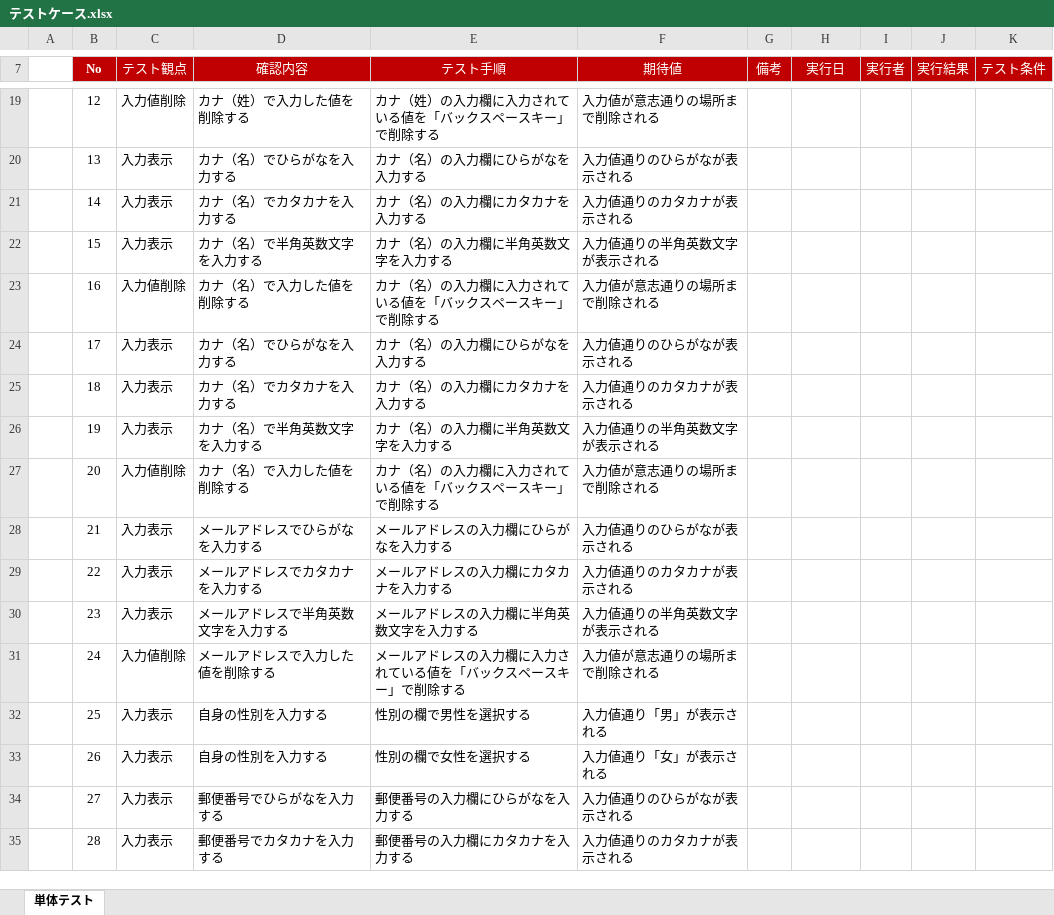
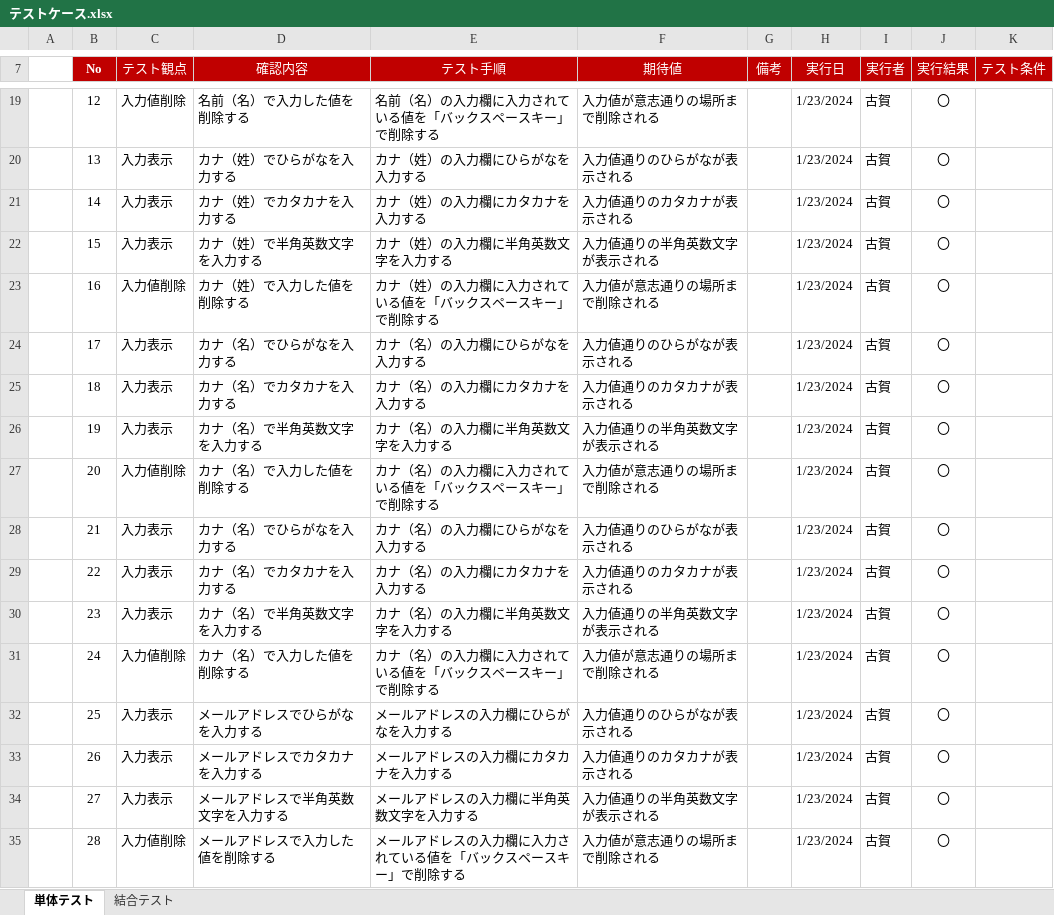
Before and after one commit to kogaryotaro/accountEntry, an Excel workbook: テストケース.xlsx, sheet 単体テスト, drawn as a sheet; only a part is shown, gaps mark what is left out; values as stored, in another font and other column widths than the file's, no borders; the diff covers the shown part only; the diff names each change by its address in the sheet, - before the commit and + after, or states it on an @@ line.

```diff
--- a/テストケース.xlsx (sheet 単体テスト)
+++ b/テストケース.xlsx (sheet 単体テスト)
+sheet tab: 結合テスト
-D19 (確認内容): カナ（姓）で入力した値を削除する
+D19 (確認内容): 名前（名）で入力した値を削除する
-E19 (テスト手順): カナ（姓）の入力欄に入力されている値を「バックスペースキー」で削除する
+E19 (テスト手順): 名前（名）の入力欄に入力されている値を「バックスペースキー」で削除する
-H19:H35 (実行日): (empty)
+H19:H35 (実行日): 1/23/2024
-I19:I35 (実行者): (empty)
+I19:I35 (実行者): 古賀
-J19:J35 (実行結果): (empty)
+J19:J35 (実行結果): 〇
-D20 (確認内容): カナ（名）でひらがなを入力する
+D20 (確認内容): カナ（姓）でひらがなを入力する
-E20 (テスト手順): カナ（名）の入力欄にひらがなを入力する
+E20 (テスト手順): カナ（姓）の入力欄にひらがなを入力する
-D21 (確認内容): カナ（名）でカタカナを入力する
+D21 (確認内容): カナ（姓）でカタカナを入力する
-E21 (テスト手順): カナ（名）の入力欄にカタカナを入力する
+E21 (テスト手順): カナ（姓）の入力欄にカタカナを入力する
-D22 (確認内容): カナ（名）で半角英数文字を入力する
+D22 (確認内容): カナ（姓）で半角英数文字を入力する
-E22 (テスト手順): カナ（名）の入力欄に半角英数文字を入力する
+E22 (テスト手順): カナ（姓）の入力欄に半角英数文字を入力する
-D23 (確認内容): カナ（名）で入力した値を削除する
+D23 (確認内容): カナ（姓）で入力した値を削除する
-E23 (テスト手順): カナ（名）の入力欄に入力されている値を「バックスペースキー」で削除する
+E23 (テスト手順): カナ（姓）の入力欄に入力されている値を「バックスペースキー」で削除する
-D28 (確認内容): メールアドレスでひらがなを入力する
+D28 (確認内容): カナ（名）でひらがなを入力する
-E28 (テスト手順): メールアドレスの入力欄にひらがなを入力する
+E28 (テスト手順): カナ（名）の入力欄にひらがなを入力する
-D29 (確認内容): メールアドレスでカタカナを入力する
+D29 (確認内容): カナ（名）でカタカナを入力する
-E29 (テスト手順): メールアドレスの入力欄にカタカナを入力する
+E29 (テスト手順): カナ（名）の入力欄にカタカナを入力する
-D30 (確認内容): メールアドレスで半角英数文字を入力する
+D30 (確認内容): カナ（名）で半角英数文字を入力する
-E30 (テスト手順): メールアドレスの入力欄に半角英数文字を入力する
+E30 (テスト手順): カナ（名）の入力欄に半角英数文字を入力する
-D31 (確認内容): メールアドレスで入力した値を削除する
+D31 (確認内容): カナ（名）で入力した値を削除する
-E31 (テスト手順): メールアドレスの入力欄に入力されている値を「バックスペースキー」で削除する
+E31 (テスト手順): カナ（名）の入力欄に入力されている値を「バックスペースキー」で削除する
-D32 (確認内容): 自身の性別を入力する
+D32 (確認内容): メールアドレスでひらがなを入力する
-E32 (テスト手順): 性別の欄で男性を選択する
+E32 (テスト手順): メールアドレスの入力欄にひらがなを入力する
-F32 (期待値): 入力値通り「男」が表示される
+F32 (期待値): 入力値通りのひらがなが表示される
-D33 (確認内容): 自身の性別を入力する
+D33 (確認内容): メールアドレスでカタカナを入力する
-E33 (テスト手順): 性別の欄で女性を選択する
+E33 (テスト手順): メールアドレスの入力欄にカタカナを入力する
-F33 (期待値): 入力値通り「女」が表示される
+F33 (期待値): 入力値通りのカタカナが表示される
-D34 (確認内容): 郵便番号でひらがなを入力する
+D34 (確認内容): メールアドレスで半角英数文字を入力する
-E34 (テスト手順): 郵便番号の入力欄にひらがなを入力する
+E34 (テスト手順): メールアドレスの入力欄に半角英数文字を入力する
-F34 (期待値): 入力値通りのひらがなが表示される
+F34 (期待値): 入力値通りの半角英数文字が表示される
-C35 (テスト観点): 入力表示
+C35 (テスト観点): 入力値削除
-D35 (確認内容): 郵便番号でカタカナを入力する
+D35 (確認内容): メールアドレスで入力した値を削除する
-E35 (テスト手順): 郵便番号の入力欄にカタカナを入力する
+E35 (テスト手順): メールアドレスの入力欄に入力されている値を「バックスペースキー」で削除する
-F35 (期待値): 入力値通りのカタカナが表示される
+F35 (期待値): 入力値が意志通りの場所まで削除される
```
Also changed, not shown: 6 added rows and 437 edited cells elsewhere in this sheet, formulas that keep their value.
